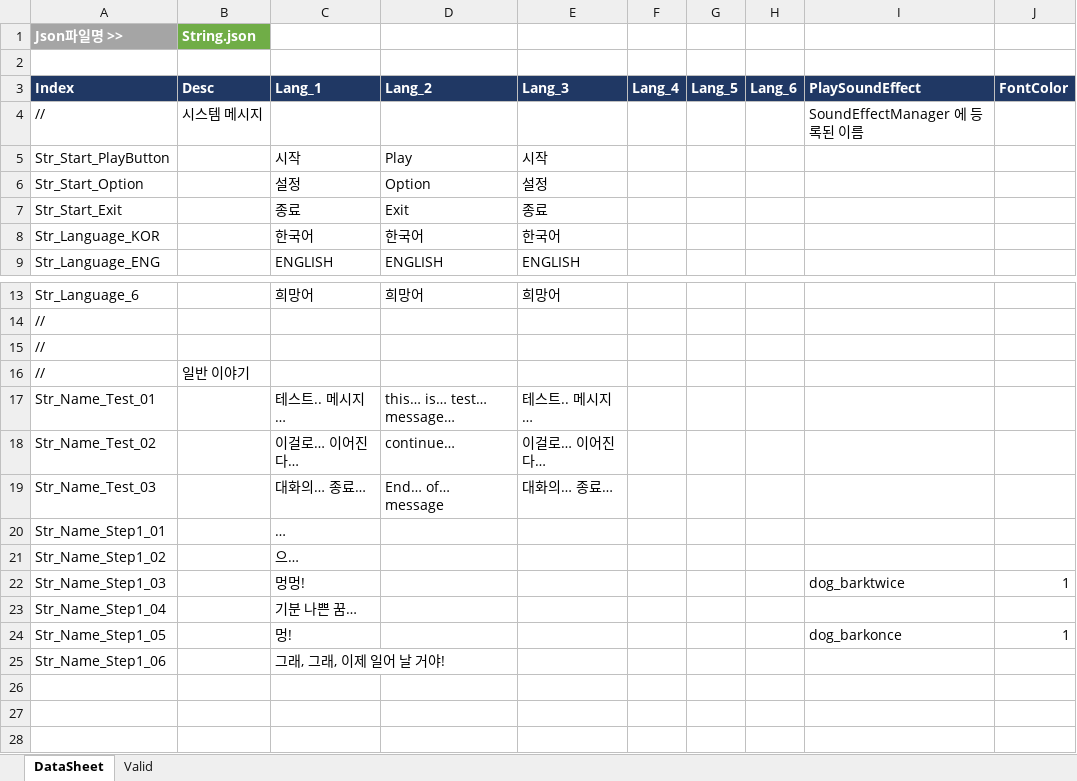
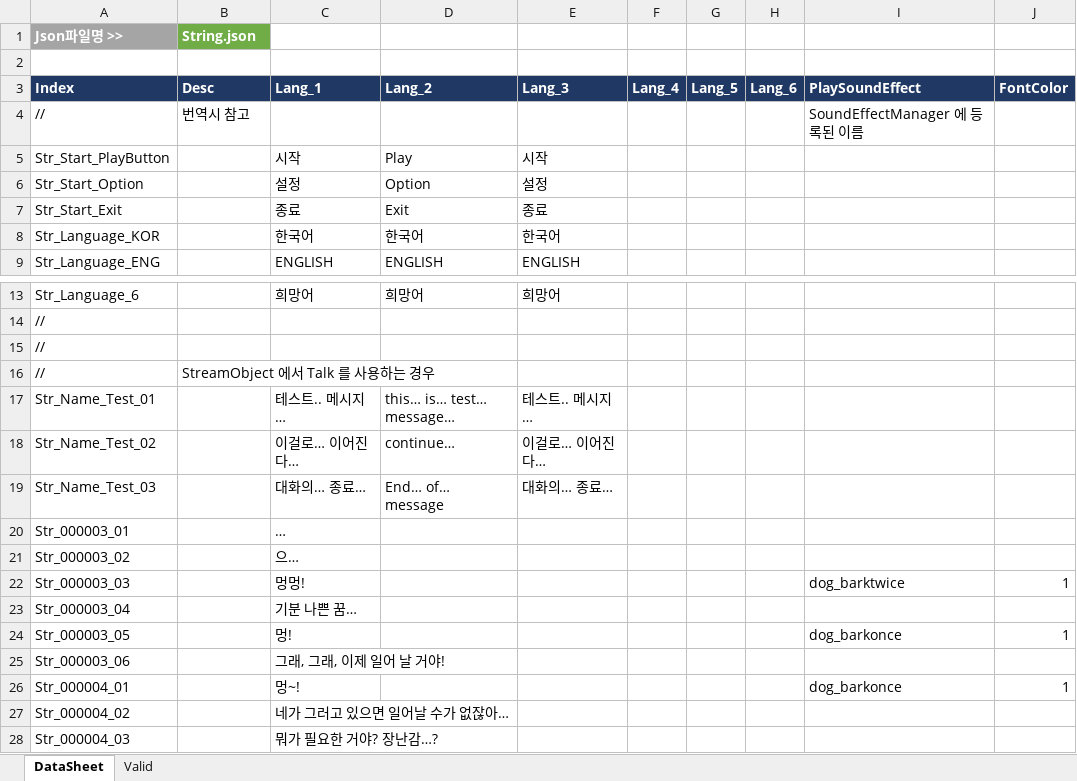
Before and after one commit to khc1201/RoomEscape, an Excel workbook: Dream/Assets/03.Table/Excel/String.xlsm, sheet DataSheet, drawn as a sheet; only a part is shown, gaps mark what is left out; values as stored, in another font and other column widths than the file's, no borders; charts and pictures not drawn; the diff names each change by its address in the sheet, - before the commit and + after, or states it on an @@ line.

```diff
--- a/Dream/Assets/03.Table/Excel/String.xlsm (sheet DataSheet)
+++ b/Dream/Assets/03.Table/Excel/String.xlsm (sheet DataSheet)
-B4 (Desc): 시스템 메시지
+B4 (Desc): 번역시 참고
-B16 (Desc): 일반 이야기
+B16 (Desc): StreamObject 에서 Talk 를 사용하는 경우
-A20 (Index): Str_Name_Step1_01
+A20 (Index): Str_000003_01
-A21 (Index): Str_Name_Step1_02
+A21 (Index): Str_000003_02
-A22 (Index): Str_Name_Step1_03
+A22 (Index): Str_000003_03
-A23 (Index): Str_Name_Step1_04
+A23 (Index): Str_000003_04
-A24 (Index): Str_Name_Step1_05
+A24 (Index): Str_000003_05
-A25 (Index): Str_Name_Step1_06
+A25 (Index): Str_000003_06
+row 26: Str_000004_01 |  | 멍~! |  |  |  |  |  | dog_barkonce | 1
+row 27: Str_000004_02 |  | 네가 그러고 있으면 일어날 수가 없잖아…
+row 28: Str_000004_03 |  | 뭐가 필요한 거야? 장난감…?
```
Also changed, not shown: 9 other files.
